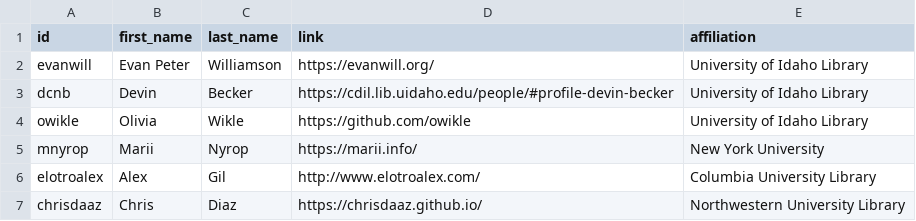
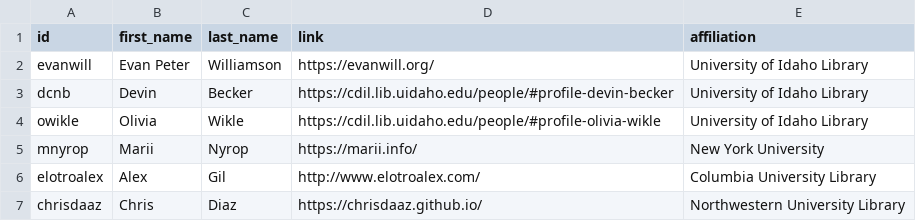
Before and after one commit to lib-static/lib-static.github.io, a CSV file: _data/contributors.csv, drawn as a sheet.

Commit message:
update link

```diff
--- a/_data/contributors.csv
+++ b/_data/contributors.csv
@@ -3,3 +3,3 @@ evanwill,Evan Peter,Williamson,https://evanwill.org/,University of Idaho Library
 dcnb,Devin,Becker,https://cdil.lib.uidaho.edu/people/#profile-devin-becker,University of Idaho Library
-owikle,Olivia,Wikle,https://github.com/owikle,University of Idaho Library
+owikle,Olivia,Wikle,https://cdil.lib.uidaho.edu/people/#profile-olivia-wikle,University of Idaho Library
 mnyrop,Marii,Nyrop,https://marii.info/,New York University
```
Also changed, not shown: 1 other file.
